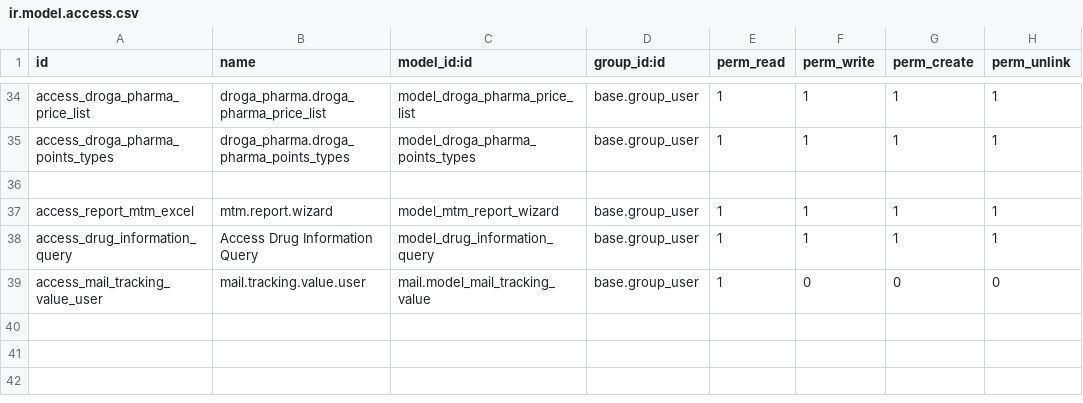
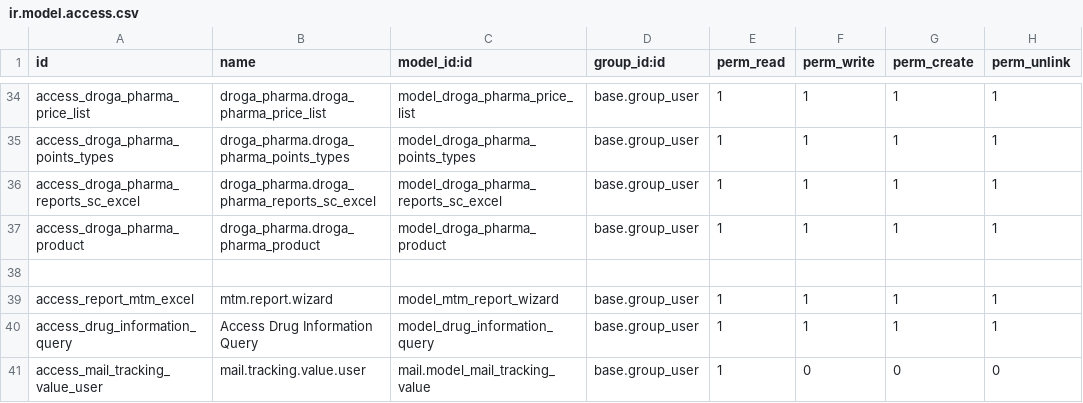
Before and after one commit to phillmona-dev/ecs_erp, a CSV file: droga_pharma/security/ir.model.access.csv, drawn as a sheet; only a part is shown, gaps mark what is left out.

Commit message:
Pharmacy reports

```diff
--- a/droga_pharma/security/ir.model.access.csv
+++ b/droga_pharma/security/ir.model.access.csv
@@ -35,2 +35,4 @@ access_droga_pharma_price_list,droga_pharma.droga_pharma_price_list,model_droga_
 access_droga_pharma_points_types,droga_pharma.droga_pharma_points_types,model_droga_pharma_points_types,base.group_user,1,1,1,1
+access_droga_pharma_reports_sc_excel,droga_pharma.droga_pharma_reports_sc_excel,model_droga_pharma_reports_sc_excel,base.group_user,1,1,1,1
+access_droga_pharma_product,droga_pharma.droga_pharma_product,model_droga_pharma_product,base.group_user,1,1,1,1
 
```
Also changed, not shown: 9 other files.
